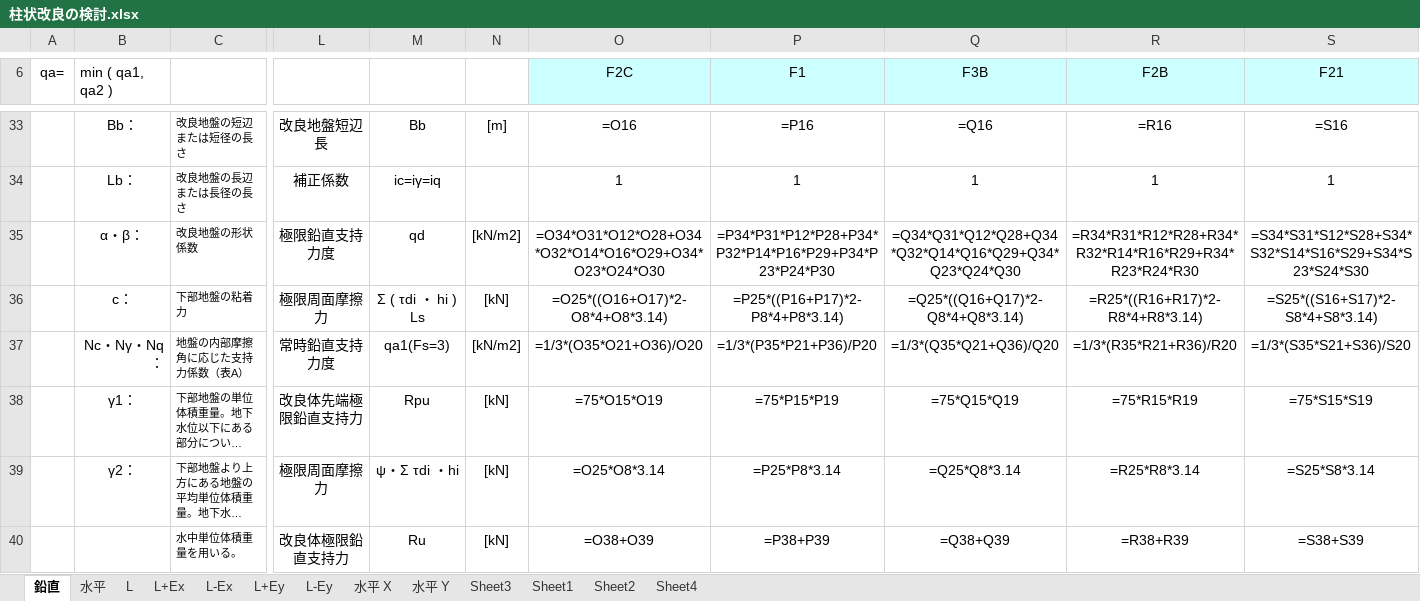
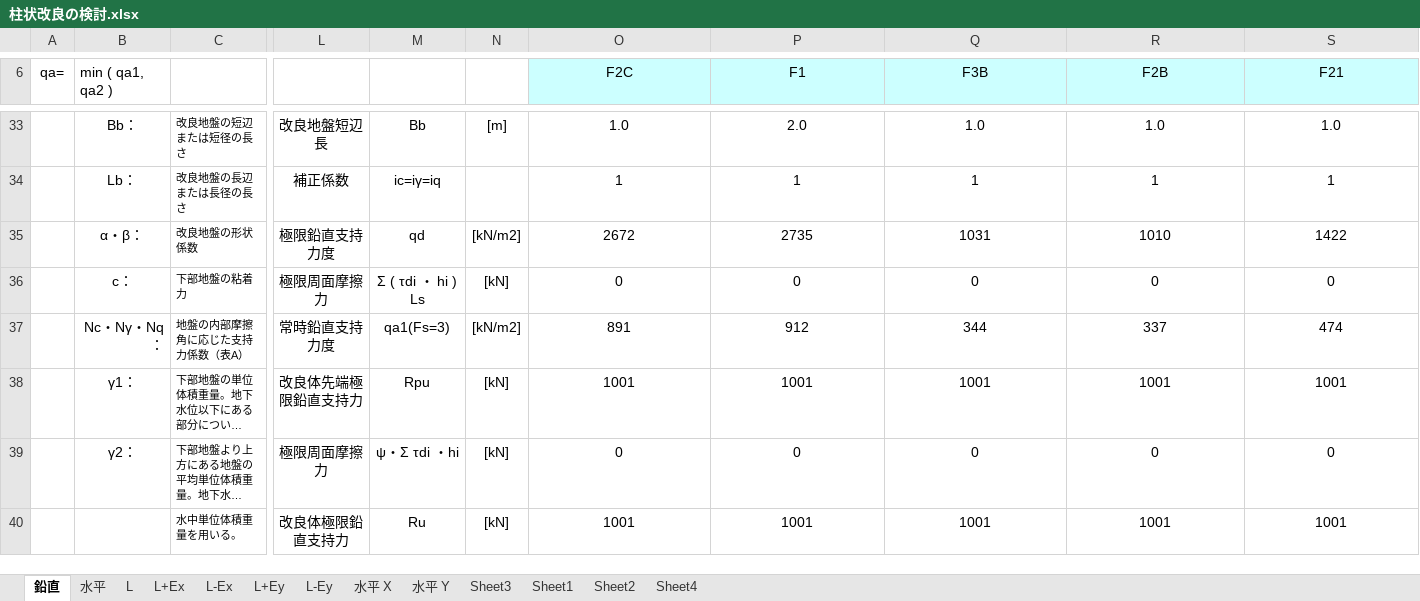
Before and after one commit to bunterblitz/chujo_N_pickup, an Excel workbook: 柱状改良の検討.xlsx, sheet 鉛直, drawn as a sheet; only a part is shown, gaps mark what is left out; long unchanged cells end in …; values as stored, in another font and other column widths than the file's, no borders; formulas without a stored value are shown as written; conditional formats not drawn; removed rows and columns are numbered as before the commit, all else as after; rows hold the shown columns only; the diff covers the shown part only; the diff names each change by its address in the sheet, - before the commit and + after, or states it on an @@ line.

```diff
--- a/柱状改良の検討.xlsx (sheet 鉛直)
+++ b/柱状改良の検討.xlsx (sheet 鉛直)
-O33 (F2C): =O16
+O33 (F2C): 1.0
-P33 (F1): =P16
+P33 (F1): 2.0
-Q33 (F3B): =Q16
+Q33 (F3B): 1.0
-R33 (F2B): =R16
+R33 (F2B): 1.0
-S33 (F21): =S16
+S33 (F21): 1.0
-O35 (F2C): =O34*O31*O12*O28+O34*O32*O14*O16*O29+O34*O23*O24*O30
+O35 (F2C): 2672
-P35 (F1): =P34*P31*P12*P28+P34*P32*P14*P16*P29+P34*P23*P24*P30
+P35 (F1): 2735
-Q35 (F3B): =Q34*Q31*Q12*Q28+Q34*Q32*Q14*Q16*Q29+Q34*Q23*Q24*Q30
+Q35 (F3B): 1031
-R35 (F2B): =R34*R31*R12*R28+R34*R32*R14*R16*R29+R34*R23*R24*R30
+R35 (F2B): 1010
-S35 (F21): =S34*S31*S12*S28+S34*S32*S14*S16*S29+S34*S23*S24*S30
+S35 (F21): 1422
-O36 (F2C): =O25*((O16+O17)*2-O8*4+O8*3.14)
+O36 (F2C): 0
-P36 (F1): =P25*((P16+P17)*2-P8*4+P8*3.14)
+P36 (F1): 0
-Q36 (F3B): =Q25*((Q16+Q17)*2-Q8*4+Q8*3.14)
+Q36 (F3B): 0
-R36 (F2B): =R25*((R16+R17)*2-R8*4+R8*3.14)
+R36 (F2B): 0
-S36 (F21): =S25*((S16+S17)*2-S8*4+S8*3.14)
+S36 (F21): 0
-O37 (F2C): =1/3*(O35*O21+O36)/O20
+O37 (F2C): 891
-P37 (F1): =1/3*(P35*P21+P36)/P20
+P37 (F1): 912
-Q37 (F3B): =1/3*(Q35*Q21+Q36)/Q20
+Q37 (F3B): 344
-R37 (F2B): =1/3*(R35*R21+R36)/R20
+R37 (F2B): 337
-S37 (F21): =1/3*(S35*S21+S36)/S20
+S37 (F21): 474
-O38 (F2C): =75*O15*O19
+O38 (F2C): 1001
-P38 (F1): =75*P15*P19
+P38 (F1): 1001
-Q38 (F3B): =75*Q15*Q19
+Q38 (F3B): 1001
-R38 (F2B): =75*R15*R19
+R38 (F2B): 1001
-S38 (F21): =75*S15*S19
+S38 (F21): 1001
-O39 (F2C): =O25*O8*3.14
+O39 (F2C): 0
-P39 (F1): =P25*P8*3.14
+P39 (F1): 0
-Q39 (F3B): =Q25*Q8*3.14
+Q39 (F3B): 0
-R39 (F2B): =R25*R8*3.14
+R39 (F2B): 0
-S39 (F21): =S25*S8*3.14
+S39 (F21): 0
-row 40:  |  | 水中単位体積重量を用いる。 | 改良体極限鉛直支持力 | Ru | [kN] | =O38+O39 | =P38+P39 | =Q38+Q39 | =R38+R39 | =S38+S39
+row 40:  |  | 水中単位体積重量を用いる。 | 改良体極限鉛直支持力 | Ru | [kN] | 1001 | 1001 | 1001 | 1001 | 1001
```
Also changed, not shown: 12 added rows, 12 removed rows and 69 edited cells elsewhere in this sheet, sheet L+Ey, sheet L-Ey, sheet L-Ex, sheet L+Ex, sheet 水平 Y, sheet 水平 X, 6 more sheets.
